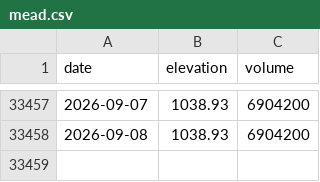
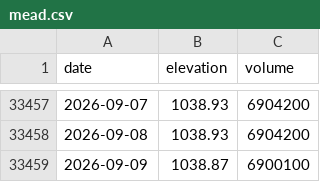
Before and after one commit to bzigterman/web, a CSV file: data/mead.csv, drawn as a sheet; only a part is shown, gaps mark what is left out; the diff names each change by its address in the sheet, - before the commit and + after, or states it on an @@ line.

```diff
--- a/data/mead.csv
+++ b/data/mead.csv
+row 33459: 2026-09-09 | 1038.87 | 6900100
```
Also changed, not shown: data/powell.csv.
